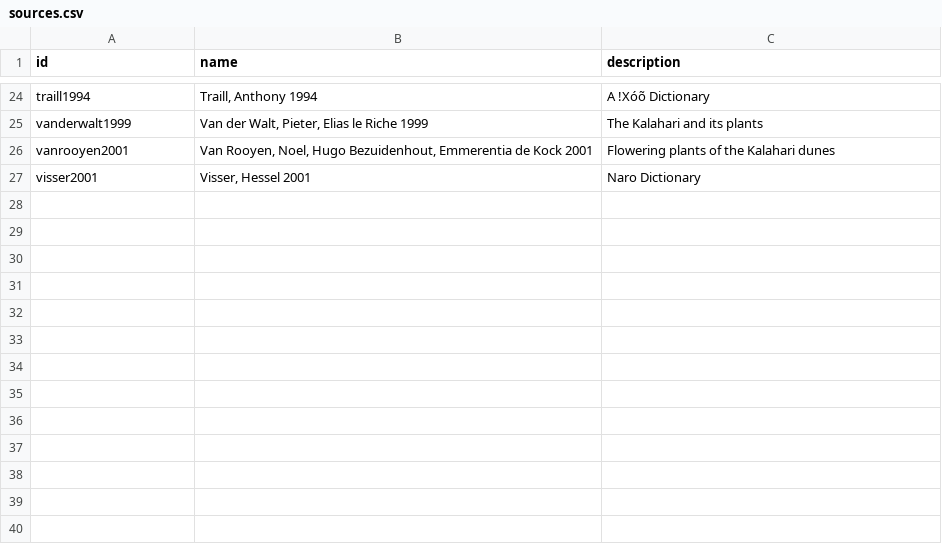
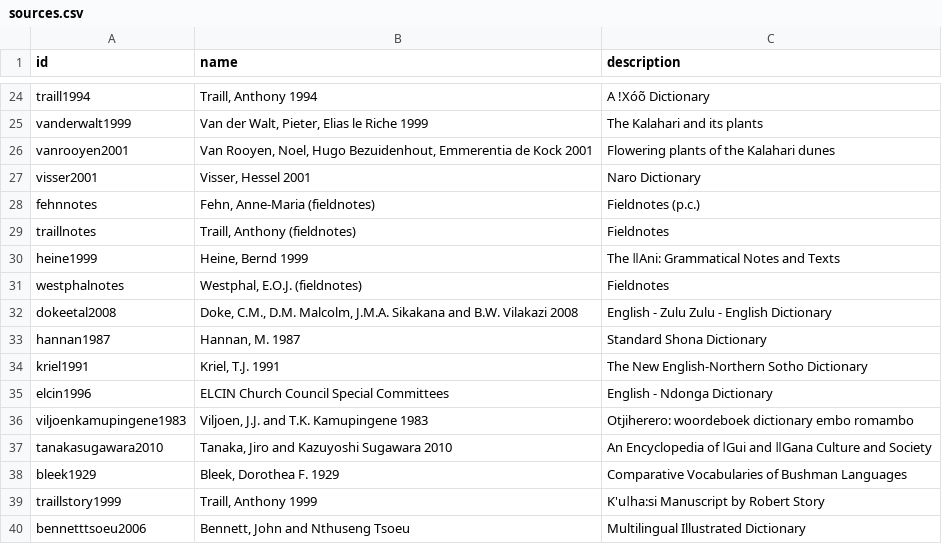
Before and after one commit to tsammalex/tsammalex, a CSV file: dump/sources.csv, drawn as a sheet; only a part is shown, gaps mark what is left out; the diff names each change by its address in the sheet, - before the commit and + after, or states it on an @@ line.

Commit message:
data for pre-release

```diff
--- a/dump/sources.csv
+++ b/dump/sources.csv
+row 28: fehnnotes | Fehn, Anne-Maria (fieldnotes) | Fieldnotes (p.c.)
+row 29: traillnotes | Traill, Anthony (fieldnotes) | Fieldnotes
+row 30: heine1999 | Heine, Bernd 1999 | The ǁAni: Grammatical Notes and Texts
+row 31: westphalnotes | Westphal, E.O.J. (fieldnotes) | Fieldnotes
+row 32: dokeetal2008 | Doke, C.M., D.M. Malcolm, J.M.A. Sikakana and B.W. Vilakazi 2008 | English - Zulu Zulu - English Dictionary
+row 33: hannan1987 | Hannan, M. 1987 | Standard Shona Dictionary
+row 34: kriel1991 | Kriel, T.J. 1991 | The New English-Northern Sotho Dictionary
+row 35: elcin1996 | ELCIN Church Council Special Committees | English - Ndonga Dictionary
+row 36: viljoenkamupingene1983 | Viljoen, J.J. and T.K. Kamupingene 1983 | Otjiherero: woordeboek dictionary embo romambo
+row 37: tanakasugawara2010 | Tanaka, Jiro and Kazuyoshi Sugawara 2010 | An Encyclopedia of ǀGui and ǁGana Culture and Society
+row 38: bleek1929 | Bleek, Dorothea F. 1929 | Comparative Vocabularies of Bushman Languages
+row 39: traillstory1999 | Traill, Anthony 1999 | K'uǀha:si Manuscript by Robert Story
+row 40: bennetttsoeu2006 | Bennett, John and Nthuseng Tsoeu | Multilingual Illustrated Dictionary
```
Also changed, not shown: dump/languages.csv, dump/species.csv, 3 other files.
